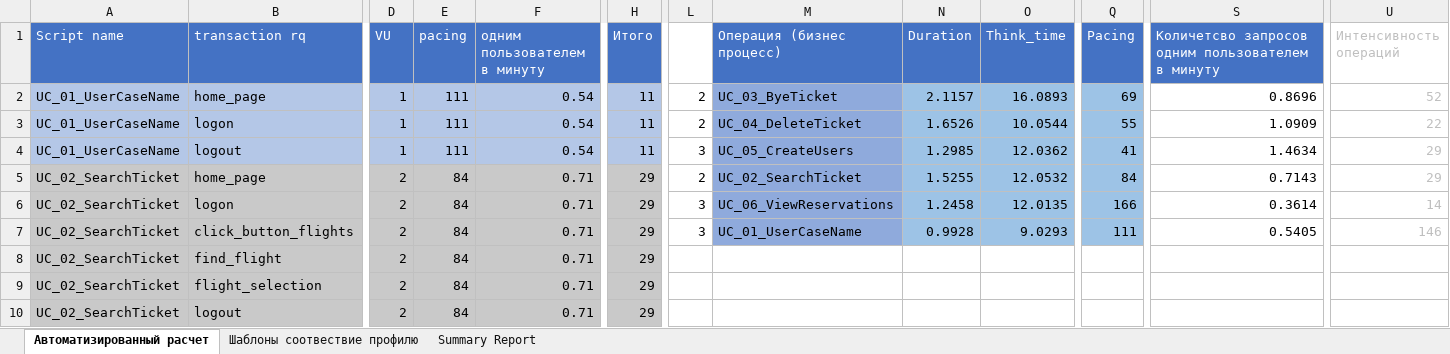
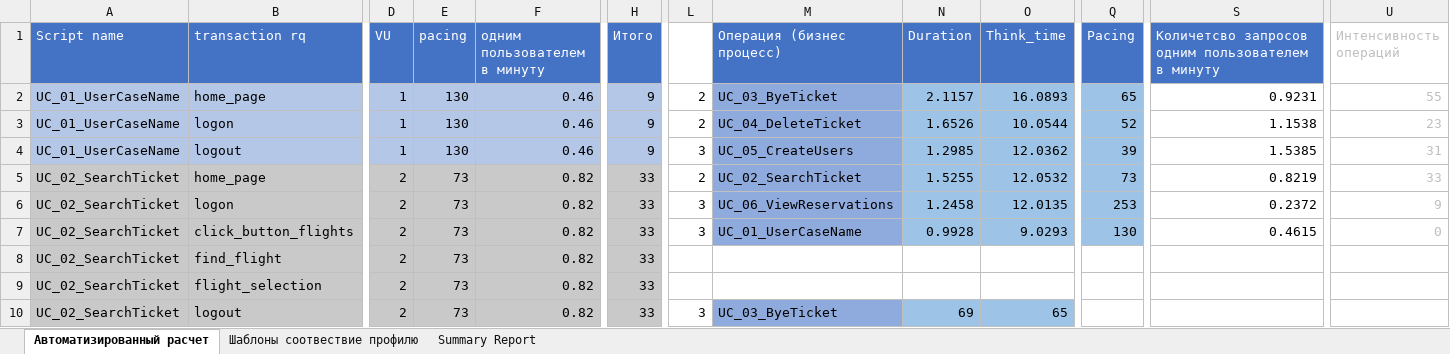
Before and after one commit to Fill237/LoadRunner, an Excel workbook: Документация/WebTours Профиль нагрузки.xlsx, sheet Автоматизированный расчет, drawn as a sheet; only a part is shown, gaps mark what is left out; values as stored, in another font and other column widths than the file's, no borders; the diff covers the shown part only; the diff names each change by its address in the sheet, - before the commit and + after, or states it on an @@ line.

```diff
--- a/Документация/WebTours Профиль нагрузки.xlsx (sheet Автоматизированный расчет)
+++ b/Документация/WebTours Профиль нагрузки.xlsx (sheet Автоматизированный расчет)
-E2:E4 (pacing): 111
+E2:E4 (pacing): 130
-F2:F4 (одним пользователем в минуту): 0.54
+F2:F4 (одним пользователем в минуту): 0.46
-H2:H4 (Итого): 11
+H2:H4 (Итого): 9
-Q2 (Pacing): 69
+Q2 (Pacing): 65
-S2: 0.8696
+S2: 0.9231
-U2 (Интенсивность операций): 52
+U2 (Интенсивность операций): 55
-Q3 (Pacing): 55
+Q3 (Pacing): 52
-S3: 1.0909
+S3: 1.1538
-U3 (Интенсивность операций): 22
+U3 (Интенсивность операций): 23
-Q4 (Pacing): 41
+Q4 (Pacing): 39
-S4: 1.4634
+S4: 1.5385
-U4 (Интенсивность операций): 29
+U4 (Интенсивность операций): 31
-E5:E10 (pacing): 84
+E5:E10 (pacing): 73
-F5:F10 (одним пользователем в минуту): 0.71
+F5:F10 (одним пользователем в минуту): 0.82
-H5:H10 (Итого): 29
+H5:H10 (Итого): 33
-Q5 (Pacing): 84
+Q5 (Pacing): 73
-S5: 0.7143
+S5: 0.8219
-U5 (Интенсивность операций): 29
+U5 (Интенсивность операций): 33
-Q6 (Pacing): 166
+Q6 (Pacing): 253
-S6: 0.3614
+S6: 0.2372
-U6 (Интенсивность операций): 14
+U6 (Интенсивность операций): 9
-Q7 (Pacing): 111
+Q7 (Pacing): 130
-S7: 0.5405
+S7: 0.4615
-U7 (Интенсивность операций): 146
+U7 (Интенсивность операций): 0
-L10: (empty)
+L10: 3
-M10 (Операция (бизнес процесс)): (empty)
+M10 (Операция (бизнес процесс)): UC_03_ByeTicket
-M10 fill: none
+M10 fill: #8FAADC
-N10 (Duration): (empty)
+N10 (Duration): 69
-N10:O10 fill: none
+N10:O10 fill: #9DC3E6
-O10 (Think_time): (empty)
+O10 (Think_time): 65
```
Also changed, not shown: 103 edited cells and cell formats elsewhere in this sheet, sheet Summary Report, sheet Шаблоны соотвествие профилю, formulas that keep their value, 1 other file.
